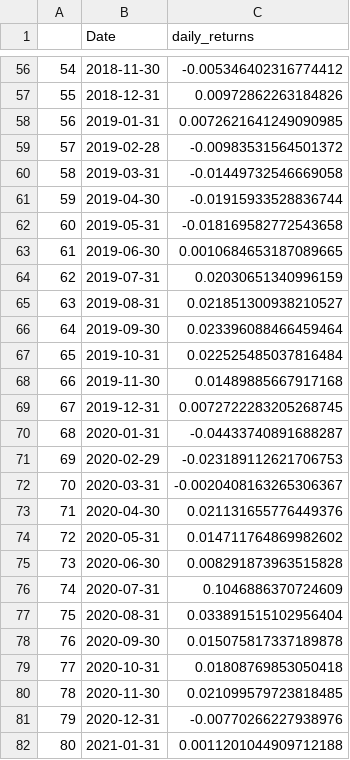
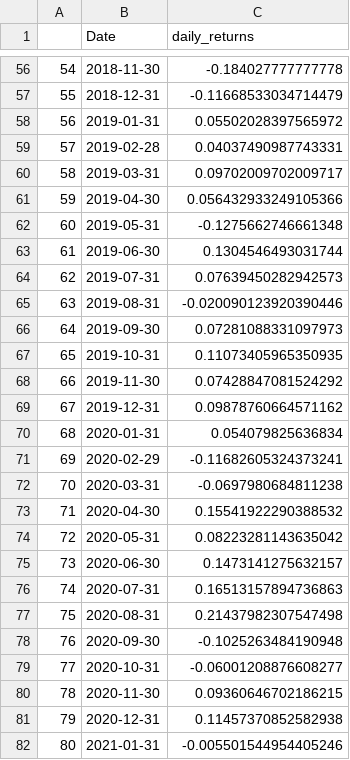
Before and after one commit to rnmourao/udacity, a CSV file: nanodegree/ai-trading-strategies/data-preparation/Project/output/apple_monthly.csv, drawn as a sheet; only a part is shown, gaps mark what is left out; the diff covers the shown part only.

```diff
--- a/nanodegree/ai-trading-strategies/data-preparation/Project/output/apple_monthly.csv
+++ b/nanodegree/ai-trading-strategies/data-preparation/Project/output/apple_monthly.csv
@@ -56,27 +56,27 @@
-54,2018-11-30,-0.005346402316774412
-55,2018-12-31,0.00972862263184826
-56,2019-01-31,0.0072621641249090985
-57,2019-02-28,-0.00983531564501372
-58,2019-03-31,-0.01449732546669058
-59,2019-04-30,-0.01915933528836744
-60,2019-05-31,-0.018169582772543658
-61,2019-06-30,0.0010684653187089665
-62,2019-07-31,0.02030651340996159
-63,2019-08-31,0.021851300938210527
-64,2019-09-30,0.023396088466459464
-65,2019-10-31,0.022525485037816484
-66,2019-11-30,0.01489885667917168
-67,2019-12-31,0.0072722283205268745
-68,2020-01-31,-0.04433740891688287
-69,2020-02-29,-0.023189112621706753
-70,2020-03-31,-0.0020408163265306367
-71,2020-04-30,0.021131655776449376
-72,2020-05-31,0.014711764869982602
-73,2020-06-30,0.008291873963515828
-74,2020-07-31,0.1046886370724609
-75,2020-08-31,0.033891515102956404
-76,2020-09-30,0.015075817337189878
-77,2020-10-31,0.01808769853050418
-78,2020-11-30,0.021099579723818485
-79,2020-12-31,-0.00770266227938976
-80,2021-01-31,0.0011201044909712188
+54,2018-11-30,-0.184027777777778
+55,2018-12-31,-0.11668533034714479
+56,2019-01-31,0.05502028397565972
+57,2019-02-28,0.04037490987743331
+58,2019-03-31,0.09702009702009717
+59,2019-04-30,0.056432933249105366
+60,2019-05-31,-0.1275662746661348
+61,2019-06-30,0.1304546493031744
+62,2019-07-31,0.07639450282942573
+63,2019-08-31,-0.020090123920390446
+64,2019-09-30,0.07281088331097973
+65,2019-10-31,0.11073405965350935
+66,2019-11-30,0.07428847081524292
+67,2019-12-31,0.09878760664571162
+68,2020-01-31,0.054079825636834
+69,2020-02-29,-0.11682605324373241
+70,2020-03-31,-0.0697980684811238
+71,2020-04-30,0.15541922290388532
+72,2020-05-31,0.08223281143635042
+73,2020-06-30,0.1473141275632157
+74,2020-07-31,0.16513157894736863
+75,2020-08-31,0.21437982307547498
+76,2020-09-30,-0.1025263484190948
+77,2020-10-31,-0.06001208876608277
+78,2020-11-30,0.09360646702186215
+79,2020-12-31,0.11457370852582938
+80,2021-01-31,-0.005501544954405246
```
Also changed, not shown: 94 edited cells elsewhere in this file, nanodegree/ai-trading-strategies/data-preparation/Project/output/apple_last_3_months.csv, 7 other files.
